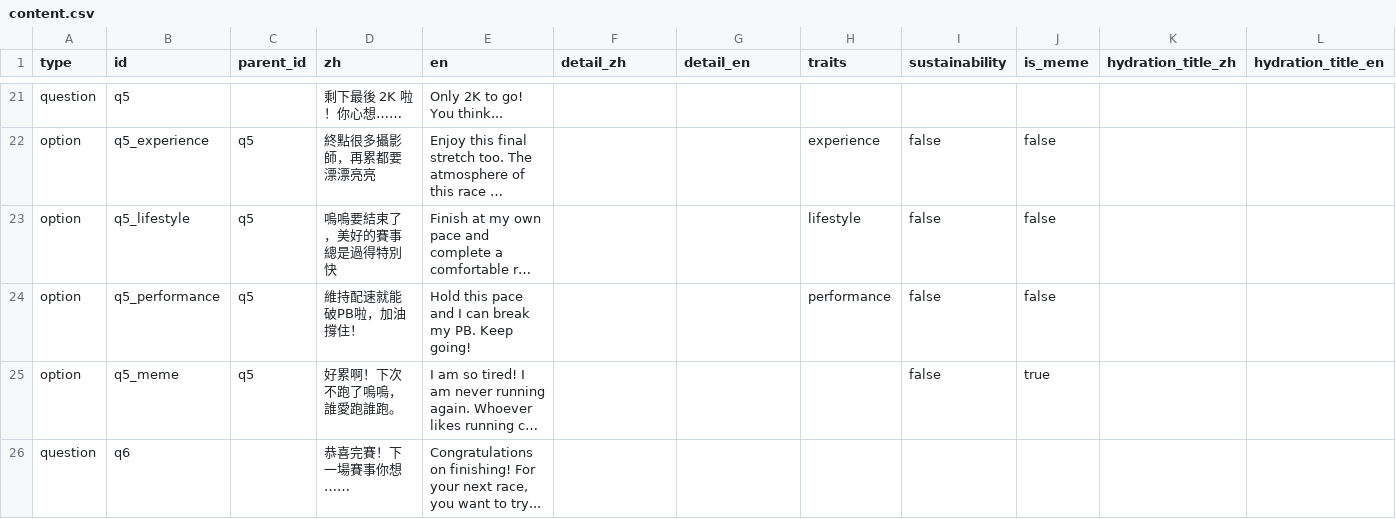
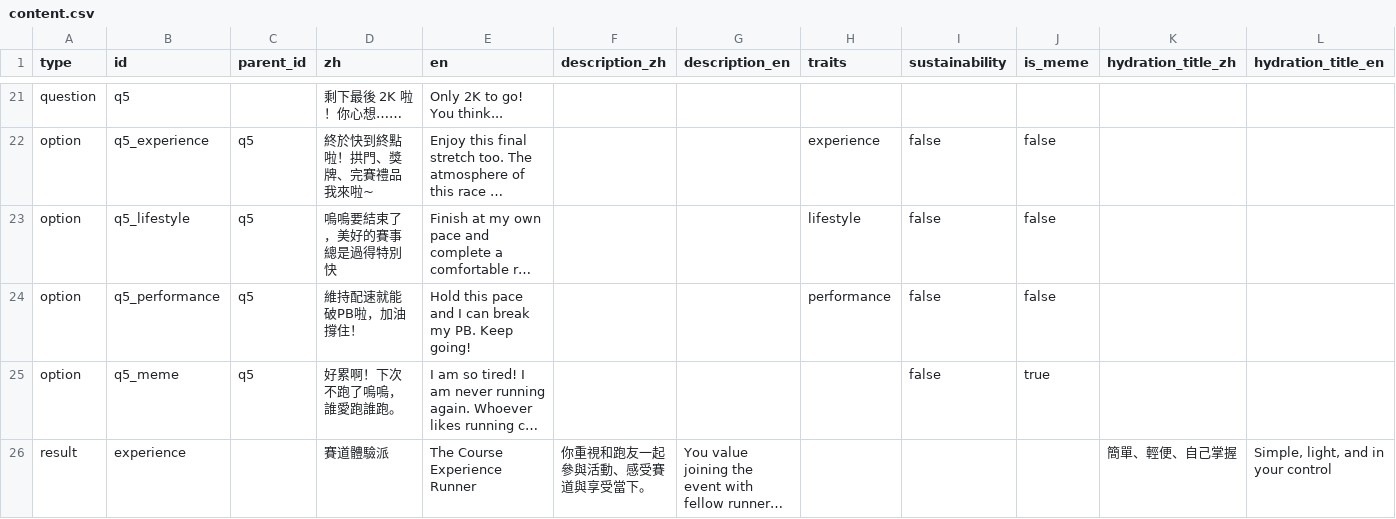
Before and after one commit to Yi-Cheng-Lin-ntu/GarminRunYourRunningGear, a CSV file: content.csv, drawn as a sheet; only a part is shown, gaps mark what is left out; the shorter side is filled out with more unchanged rows; long unchanged cells end in …; rows hold the shown columns only; the diff covers the shown part only; the diff names each change by its address in the sheet, - before the commit and + after, or states it on an @@ line.

```diff
--- a/content.csv
+++ b/content.csv
-F1: detail_zh
+F1: description_zh
-G1: detail_en
+G1: description_en
-D22 (zh): 終點很多攝影師，再累都要漂漂亮亮
+D22 (zh): 終於快到終點啦！拱門、獎牌、完賽禮品我來啦~
-row 26: question | q6 |  | 恭喜完賽！下一場賽事你想…… | Congratulations on finishing! For your next race, you want to try...
```
Also changed, not shown: 6 removed rows and 35 edited cells elsewhere in this file, 5 other files.
